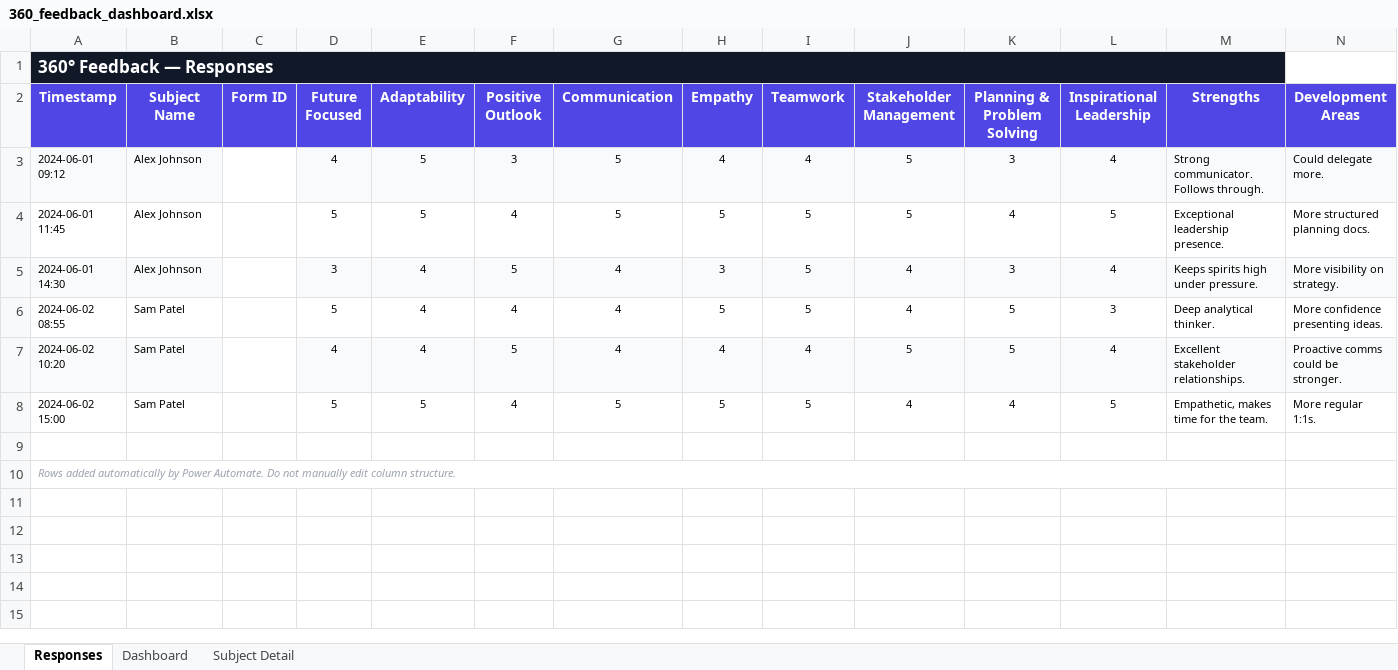
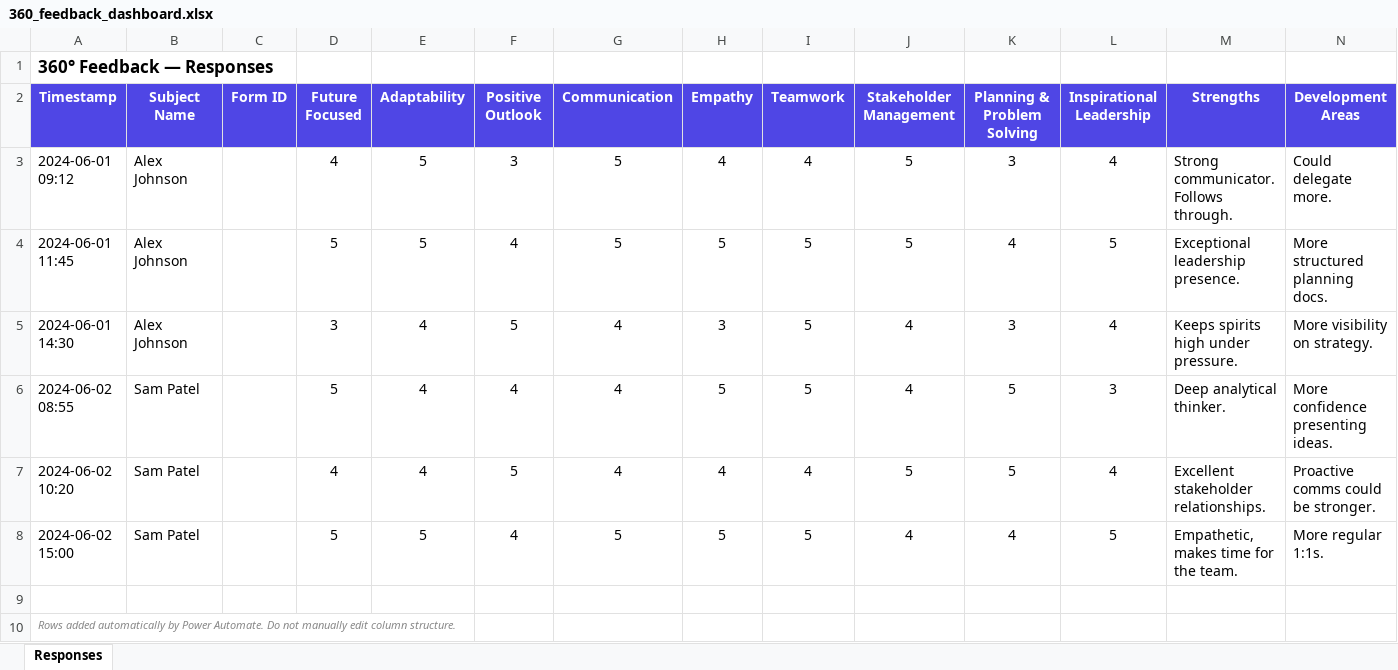
Before and after one commit to nathanpitman/360-Feedback, an Excel workbook: 360_feedback_dashboard.xlsx, sheet Responses, drawn as a sheet; values as stored, in another font and other column widths than the file's, no borders; conditional formats and table styles not drawn; the diff names each change by its address in the sheet, - before the commit and + after, or states it on an @@ line.

```diff
--- a/360_feedback_dashboard.xlsx (sheet Responses)
+++ b/360_feedback_dashboard.xlsx (sheet Responses)
-sheet tab: Dashboard
-sheet tab: Subject Detail
@@ A1 fill: #111827 → none, text colour: #FFFFFF → black @@
-A1:M1 merged
-A3:B3 fill: #F9FAFB
+A3:B3 fill: none
@@ A3:B8 text size: larger @@
-D3:N3 fill: #F9FAFB
+D3:N3 fill: none
@@ D3:N8 text size: larger @@
-A5:B5 fill: #F9FAFB
+A5:B5 fill: none
-D5:N5 fill: #F9FAFB
+D5:N5 fill: none
-A7:B7 fill: #F9FAFB
+A7:B7 fill: none
-D7:N7 fill: #F9FAFB
+D7:N7 fill: none
-A10 text colour: #9CA3AF
+A10 text colour: #888888
-A10:M10 merged
```
Also changed, not shown: charts or pictures.
